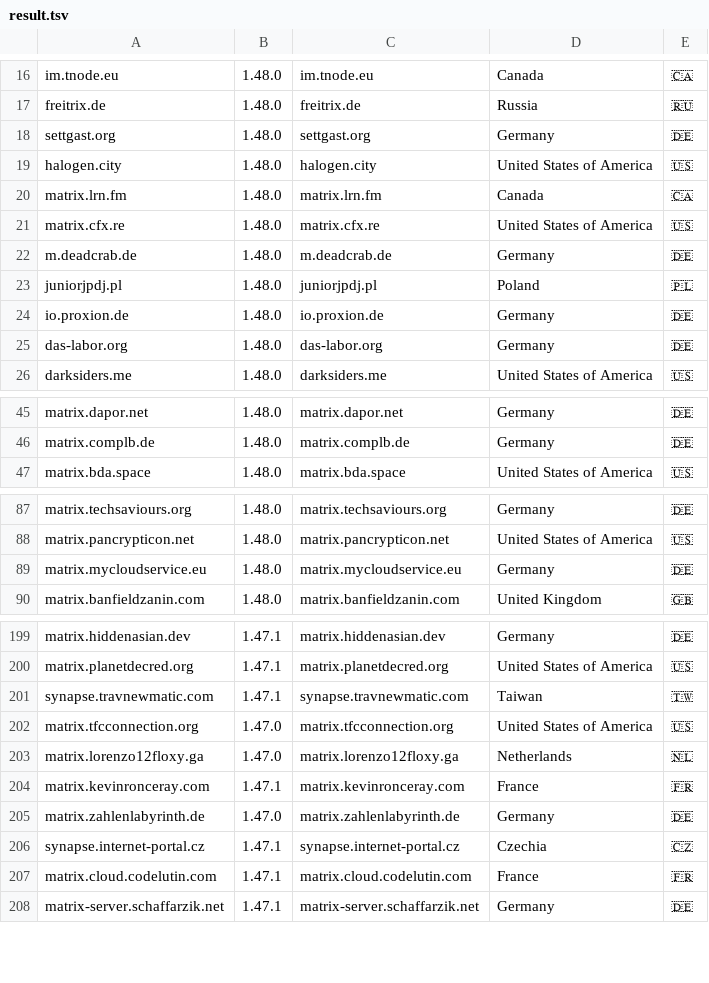
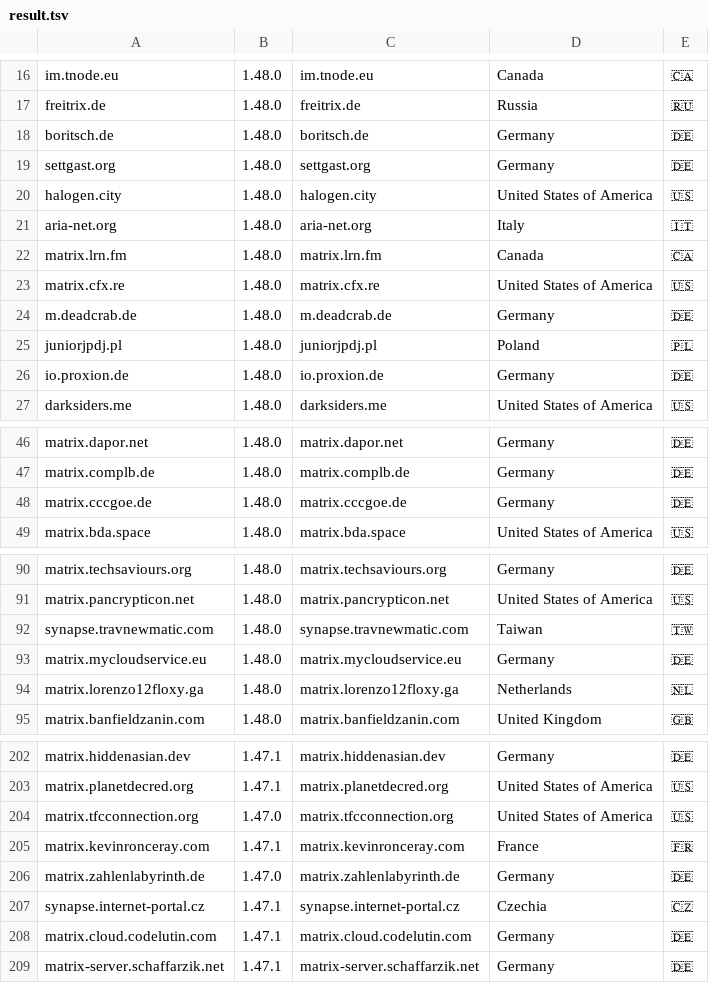
Before and after one commit to tatsumoto-ren/matrix, a TSV file: result.tsv, drawn as a sheet; only a part is shown, gaps mark what is left out; the diff covers the shown part only.

```diff
--- a/result.tsv
+++ b/result.tsv
@@ -17,4 +17,6 @@ im.tnode.eu	1.48.0	im.tnode.eu	Canada	🇨🇦
 freitrix.de	1.48.0	freitrix.de	Russia	🇷🇺
+boritsch.de	1.48.0	boritsch.de	Germany	🇩🇪
 settgast.org	1.48.0	settgast.org	Germany	🇩🇪
 halogen.city	1.48.0	halogen.city	United States of America	🇺🇸
+aria-net.org	1.48.0	aria-net.org	Italy	🇮🇹
 matrix.lrn.fm	1.48.0	matrix.lrn.fm	Canada	🇨🇦
@@ -24,3 +26,2 @@ juniorjpdj.pl	1.48.0	juniorjpdj.pl	Poland	🇵🇱
 io.proxion.de	1.48.0	io.proxion.de	Germany	🇩🇪
-das-labor.org	1.48.0	das-labor.org	Germany	🇩🇪
 darksiders.me	1.48.0	darksiders.me	United States of America	🇺🇸
@@ -46,2 +47,3 @@ matrix.dapor.net	1.48.0	matrix.dapor.net	Germany	🇩🇪
 matrix.complb.de	1.48.0	matrix.complb.de	Germany	🇩🇪
+matrix.cccgoe.de	1.48.0	matrix.cccgoe.de	Germany	🇩🇪
 matrix.bda.space	1.48.0	matrix.bda.space	United States of America	🇺🇸
@@ -88,3 +91,5 @@ matrix.techsaviours.org	1.48.0	matrix.techsaviours.org	Germany	🇩🇪
 matrix.pancrypticon.net	1.48.0	matrix.pancrypticon.net	United States of America	🇺🇸
+synapse.travnewmatic.com	1.48.0	synapse.travnewmatic.com	Taiwan	🇹🇼
 matrix.mycloudservice.eu	1.48.0	matrix.mycloudservice.eu	Germany	🇩🇪
+matrix.lorenzo12floxy.ga	1.48.0	matrix.lorenzo12floxy.ga	Netherlands	🇳🇱
 matrix.banfieldzanin.com	1.48.0	matrix.banfieldzanin.com	United Kingdom	🇬🇧
@@ -200,5 +203,3 @@ matrix.hiddenasian.dev	1.47.1	matrix.hiddenasian.dev	Germany	🇩🇪
 matrix.planetdecred.org	1.47.1	matrix.planetdecred.org	United States of America	🇺🇸
-synapse.travnewmatic.com	1.47.1	synapse.travnewmatic.com	Taiwan	🇹🇼
 matrix.tfcconnection.org	1.47.0	matrix.tfcconnection.org	United States of America	🇺🇸
-matrix.lorenzo12floxy.ga	1.47.0	matrix.lorenzo12floxy.ga	Netherlands	🇳🇱
 matrix.kevinronceray.com	1.47.1	matrix.kevinronceray.com	France	🇫🇷
@@ -206,3 +207,3 @@ matrix.zahlenlabyrinth.de	1.47.0	matrix.zahlenlabyrinth.de	Germany	🇩🇪
 synapse.internet-portal.cz	1.47.1	synapse.internet-portal.cz	Czechia	🇨🇿
-matrix.cloud.codelutin.com	1.47.1	matrix.cloud.codelutin.com	France	🇫🇷
+matrix.cloud.codelutin.com	1.47.1	matrix.cloud.codelutin.com	Germany	🇩🇪
 matrix-server.schaffarzik.net	1.47.1	matrix-server.schaffarzik.net	Germany	🇩🇪
```
Also changed, not shown: 1 added row and 4 removed rows elsewhere in this file, 1 other file.
